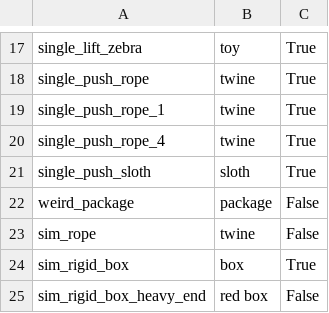
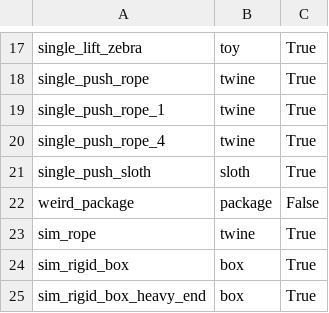
Before and after one commit to Hanson-Sun/PhysTwin, a CSV file: data_config.csv, drawn as a sheet; only a part is shown, gaps mark what is left out.

```diff
--- a/data_config.csv
+++ b/data_config.csv
@@ -22,4 +22,4 @@ single_push_sloth,sloth,True
 weird_package,package,False
-sim_rope, twine, False
+sim_rope, twine, True
 sim_rigid_box, box, True
-sim_rigid_box_heavy_end, red box, False
+sim_rigid_box_heavy_end, box, True
```
Also changed, not shown: 6 other files.
